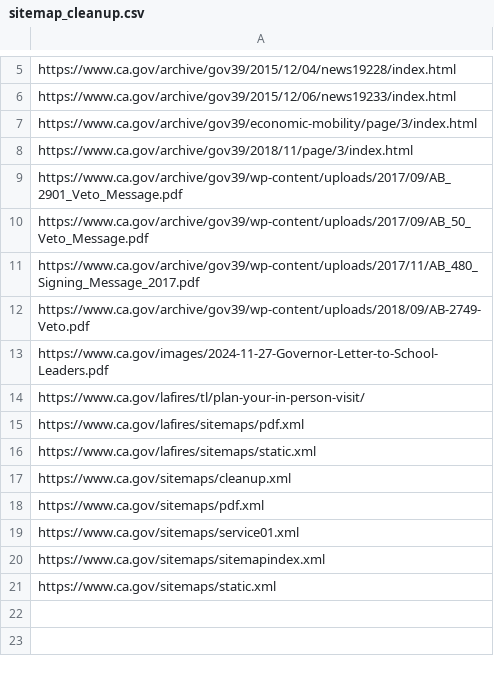
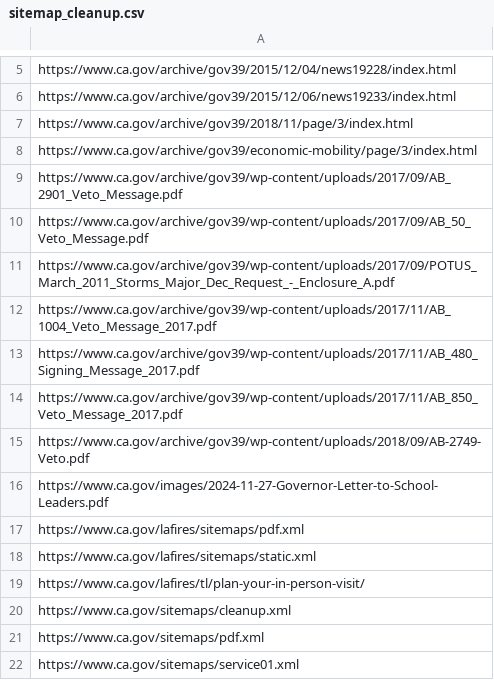
Before and after one commit to Office-of-Digital-Services/cagovportal, a CSV file: src/_data/sitemap_cleanup.csv, drawn as a sheet; only a part is shown, gaps mark what is left out; the shorter side is filled out with more unchanged rows.

Commit message:
Added three archived links

```diff
--- a/src/_data/sitemap_cleanup.csv
+++ b/src/_data/sitemap_cleanup.csv
@@ -6,12 +6,15 @@ https://www.ca.gov/archive/gov39/2015/12/04/news19228/index.html
 https://www.ca.gov/archive/gov39/2015/12/06/news19233/index.html
+https://www.ca.gov/archive/gov39/2018/11/page/3/index.html
 https://www.ca.gov/archive/gov39/economic-mobility/page/3/index.html
-https://www.ca.gov/archive/gov39/2018/11/page/3/index.html
 https://www.ca.gov/archive/gov39/wp-content/uploads/2017/09/AB_2901_Veto_Message.pdf
 https://www.ca.gov/archive/gov39/wp-content/uploads/2017/09/AB_50_Veto_Message.pdf
+https://www.ca.gov/archive/gov39/wp-content/uploads/2017/09/POTUS_March_2011_Storms_Major_Dec_Request_-_Enclosure_A.pdf
+https://www.ca.gov/archive/gov39/wp-content/uploads/2017/11/AB_1004_Veto_Message_2017.pdf
 https://www.ca.gov/archive/gov39/wp-content/uploads/2017/11/AB_480_Signing_Message_2017.pdf
+https://www.ca.gov/archive/gov39/wp-content/uploads/2017/11/AB_850_Veto_Message_2017.pdf
 https://www.ca.gov/archive/gov39/wp-content/uploads/2018/09/AB-2749-Veto.pdf
 https://www.ca.gov/images/2024-11-27-Governor-Letter-to-School-Leaders.pdf
-https://www.ca.gov/lafires/tl/plan-your-in-person-visit/
 https://www.ca.gov/lafires/sitemaps/pdf.xml
 https://www.ca.gov/lafires/sitemaps/static.xml
+https://www.ca.gov/lafires/tl/plan-your-in-person-visit/
 https://www.ca.gov/sitemaps/cleanup.xml
```
